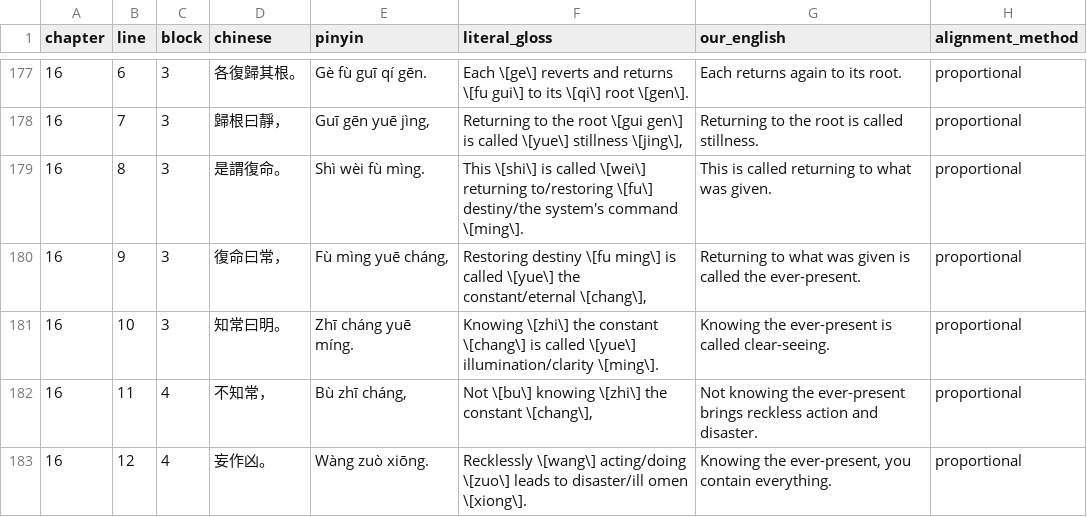
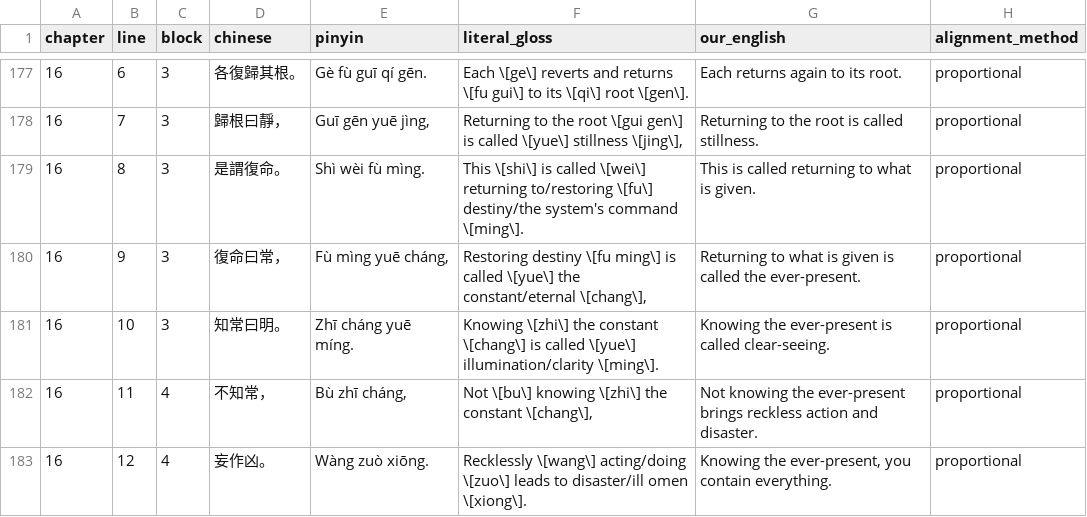
Before and after one commit to shalomormsby/taoteching, a CSV file: data/lines.csv, drawn as a sheet; only a part is shown, gaps mark what is left out.

```diff
--- a/data/lines.csv
+++ b/data/lines.csv
@@ -178,4 +178,4 @@ chapter,line,block,chinese,pinyin,literal_gloss,our_english,alignment_method
 16,7,3,歸根曰靜，,"Guī gēn yuē jìng,","Returning to the root \[gui gen\] is called \[yue\] stillness \[jing\],",Returning to the root is called stillness.,proportional
-16,8,3,是謂復命。,Shì wèi fù mìng.,This \[shi\] is called \[wei\] returning to/restoring \[fu\] destiny/the system's command \[ming\].,This is called returning to what was given.,proportional
-16,9,3,復命曰常，,"Fù mìng yuē cháng,","Restoring destiny \[fu ming\] is called \[yue\] the constant/eternal \[chang\],",Returning to what was given is called the ever-present.,proportional
+16,8,3,是謂復命。,Shì wèi fù mìng.,This \[shi\] is called \[wei\] returning to/restoring \[fu\] destiny/the system's command \[ming\].,This is called returning to what is given.,proportional
+16,9,3,復命曰常，,"Fù mìng yuē cháng,","Restoring destiny \[fu ming\] is called \[yue\] the constant/eternal \[chang\],",Returning to what is given is called the ever-present.,proportional
 16,10,3,知常曰明。,Zhī cháng yuē míng.,Knowing \[zhi\] the constant \[chang\] is called \[yue\] illumination/clarity \[ming\].,Knowing the ever-present is called clear-seeing.,proportional
```
Also changed, not shown: data/commentary.csv, data/compounds.csv, 9 other files.
